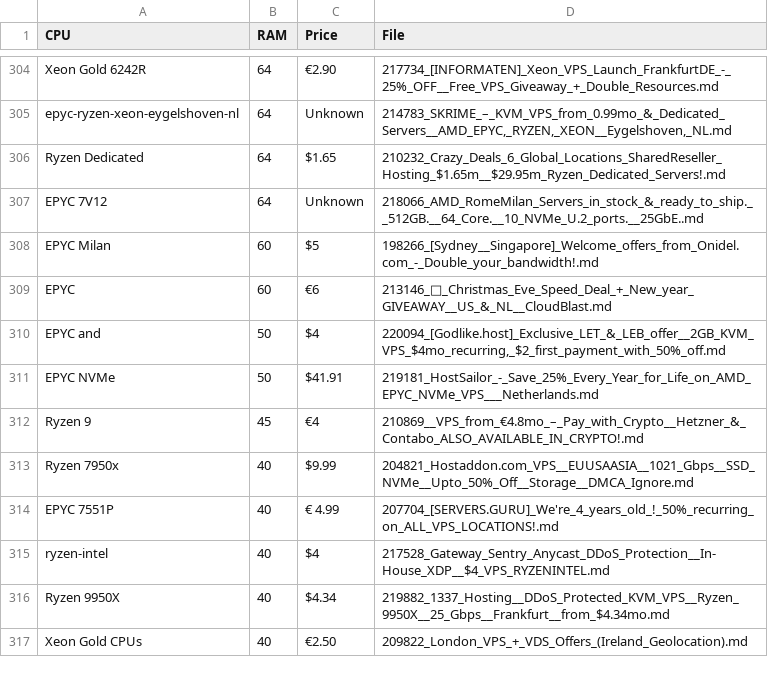
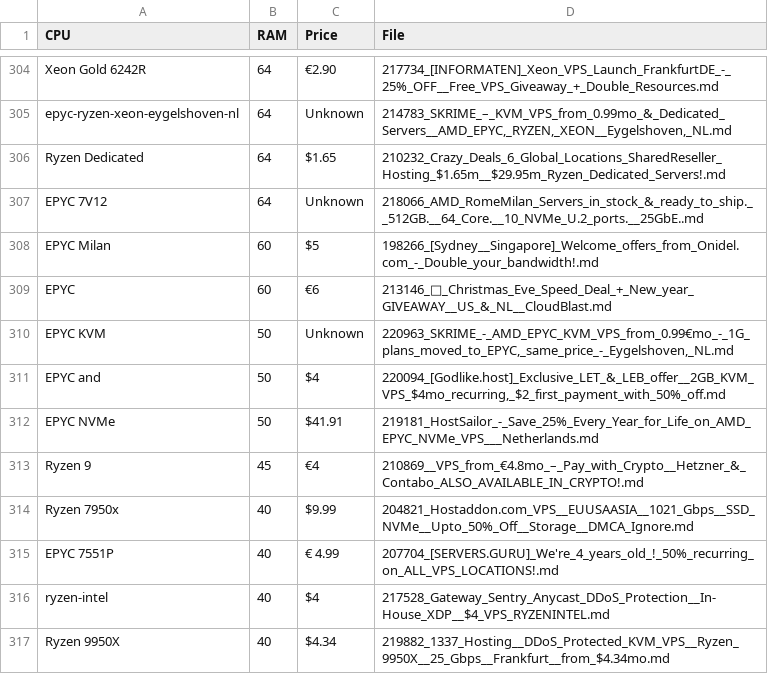
Before and after one commit to bojak83318/server-signal-archive, a CSV file: glm4_candidates.csv, drawn as a sheet; only a part is shown, gaps mark what is left out; the shorter side is filled out with more unchanged rows.

```diff
--- a/glm4_candidates.csv
+++ b/glm4_candidates.csv
@@ -309,2 +309,3 @@ EPYC Milan,60,$5,198266_[Sydney__Singapore]_Welcome_offers_from_Onidel.com_-_Dou
 EPYC,60,€6,213146_🎄_Christmas_Eve_Speed_Deal_+_New_year_GIVEAWAY__US_&_NL__CloudBlast.md
+EPYC KVM,50,Unknown,"220963_SKRIME_-_AMD_EPYC_KVM_VPS_from_0.99€mo_-_1G_plans_moved_to_EPYC,_same_price_-_Eygelshoven,_NL.md"
 EPYC and,50,$4,"220094_[Godlike.host]_Exclusive_LET_&_LEB_offer__2GB_KVM_VPS_$4mo_recurring,_$2_first_payment_with_50%_off.md"
```
Also changed, not shown: 6 other files.
